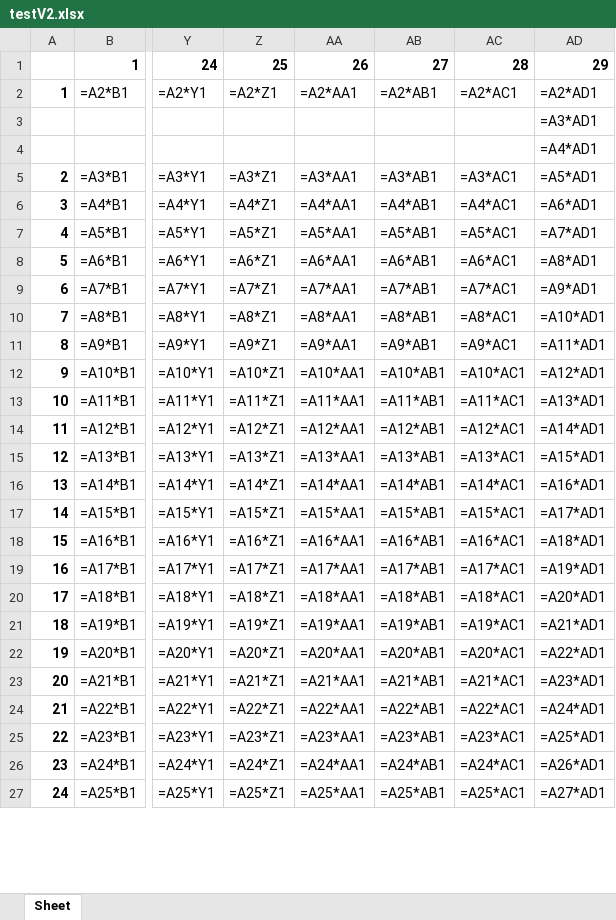
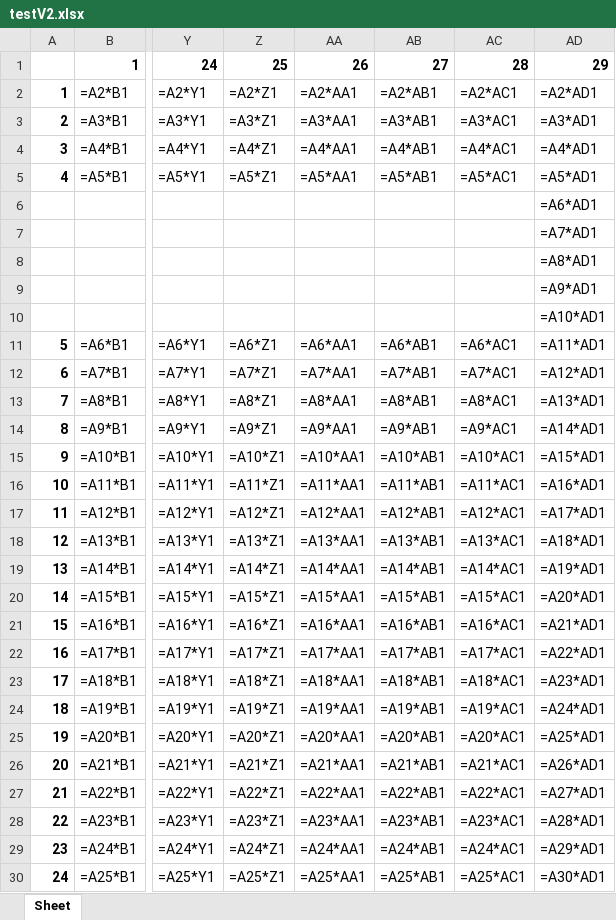
Before and after one commit to ids0/ATBSWP, an Excel workbook: Chapter_12/testV2.xlsx, sheet Sheet, drawn as a sheet; only a part is shown, gaps mark what is left out; values as stored, in another font and other column widths than the file's, no borders; formulas without a stored value are shown as written; removed rows and columns are numbered as before the commit, all else as after; rows hold the shown columns only; the diff covers the shown part only; the diff names each change by its address in the sheet, - before the commit and + after, or states it on an @@ line.

Commit message:
Day 42, chapter 13 pdfs and world documents

```diff
--- a/Chapter_12/testV2.xlsx (sheet Sheet)
+++ b/Chapter_12/testV2.xlsx (sheet Sheet)
-row 3:  |  |  |  |  |  |  | =A3*AD1
-row 4:  |  |  |  |  |  |  | =A4*AD1
-AD3: =A5*AD1
+AD3: =A3*AD1
-AD4: =A6*AD1
+AD4: =A4*AD1
-AD5: =A7*AD1
+AD5: =A5*AD1
+row 6:  |  |  |  |  |  |  | =A6*AD1
+row 7:  |  |  |  |  |  |  | =A7*AD1
+row 8:  |  |  |  |  |  |  | =A8*AD1
+row 9:  |  |  |  |  |  |  | =A9*AD1
+row 10:  |  |  |  |  |  |  | =A10*AD1
-AD11: =A8*AD1
+AD11: =A11*AD1
-AD12: =A9*AD1
+AD12: =A12*AD1
-AD13: =A10*AD1
+AD13: =A13*AD1
-AD14: =A11*AD1
+AD14: =A14*AD1
-AD15: =A12*AD1
+AD15: =A15*AD1
-AD16: =A13*AD1
+AD16: =A16*AD1
-AD17: =A14*AD1
+AD17: =A17*AD1
-AD18: =A15*AD1
+AD18: =A18*AD1
-AD19: =A16*AD1
+AD19: =A19*AD1
-AD20: =A17*AD1
+AD20: =A20*AD1
-AD21: =A18*AD1
+AD21: =A21*AD1
-AD22: =A19*AD1
+AD22: =A22*AD1
-AD23: =A20*AD1
+AD23: =A23*AD1
-AD24: =A21*AD1
+AD24: =A24*AD1
-AD25: =A22*AD1
+AD25: =A25*AD1
-AD26: =A23*AD1
+AD26: =A26*AD1
-AD27: =A24*AD1
+AD27: =A27*AD1
-AD28: =A25*AD1
+AD28: =A28*AD1
-AD29: =A26*AD1
+AD29: =A29*AD1
-AD30: =A27*AD1
+AD30: =A30*AD1
```
Also changed, not shown: 3 edited cells and cell formats elsewhere in this sheet, 13 other files.
